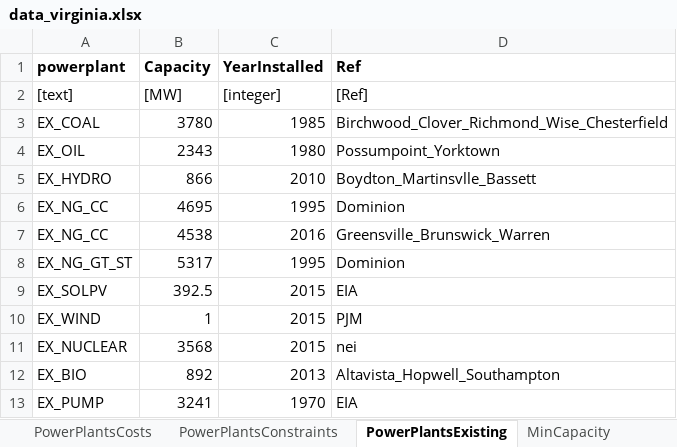
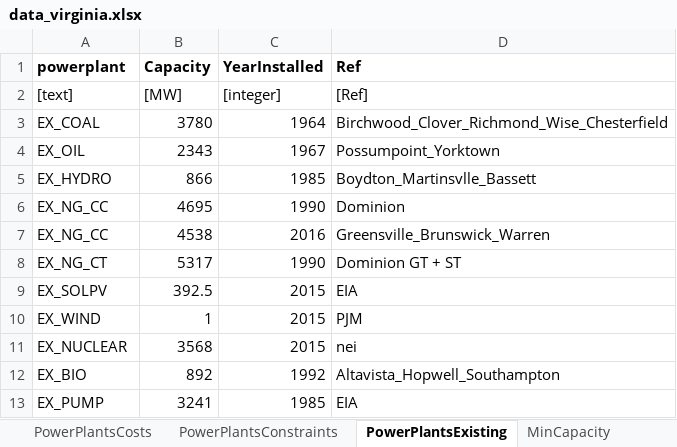
Before and after one commit to coopercenter/temoatools, an Excel workbook: projects/virginia/data/data_virginia.xlsx, sheet PowerPlantsExisting, drawn as a sheet; values as stored, in another font and other column widths than the file's, no borders; the diff names each change by its address in the sheet, - before the commit and + after, or states it on an @@ line.

```diff
--- a/projects/virginia/data/data_virginia.xlsx (sheet PowerPlantsExisting)
+++ b/projects/virginia/data/data_virginia.xlsx (sheet PowerPlantsExisting)
-C3 (YearInstalled): 1985
+C3 (YearInstalled): 1964
-C4 (YearInstalled): 1980
+C4 (YearInstalled): 1967
-C5 (YearInstalled): 2010
+C5 (YearInstalled): 1985
-C6 (YearInstalled): 1995
+C6 (YearInstalled): 1990
-A8 (powerplant): EX_NG_GT_ST
+A8 (powerplant): EX_NG_CT
-C8 (YearInstalled): 1995
+C8 (YearInstalled): 1990
-D8 (Ref): Dominion
+D8 (Ref): Dominion GT + ST
-C12 (YearInstalled): 2013
+C12 (YearInstalled): 1992
-C13 (YearInstalled): 1970
+C13 (YearInstalled): 1985
```
Also changed, not shown: sheet PowerPlantsConstraints, sheet PowerPlantsPerformance, sheet Fuels, sheet PowerPlantsCosts, sheet Demand, sheet PowerPlants, projects/virginia/data/scenarios_multiple.xlsx.
